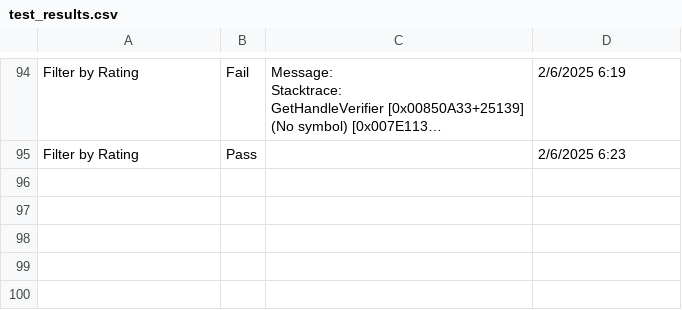
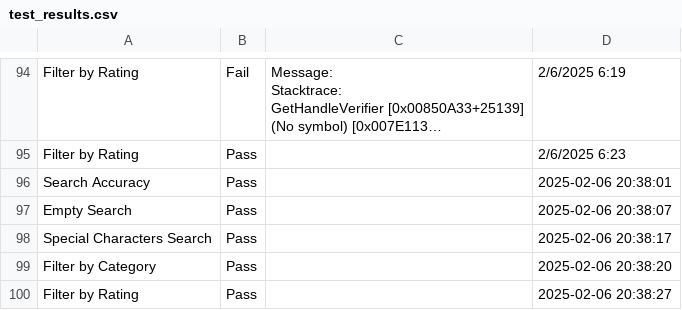
Before and after one commit to abdullah-warraich23/SF_Tasks, a CSV file: test_results.csv, drawn as a sheet; only a part is shown, gaps mark what is left out; long unchanged cells end in …; the diff names each change by its address in the sheet, - before the commit and + after, or states it on an @@ line.

```diff
--- a/test_results.csv
+++ b/test_results.csv
+row 96: Search Accuracy | Pass |  | 2025-02-06 20:38:01
+row 97: Empty Search | Pass |  | 2025-02-06 20:38:07
+row 98: Special Characters Search | Pass |  | 2025-02-06 20:38:17
+row 99: Filter by Category | Pass |  | 2025-02-06 20:38:20
+row 100: Filter by Rating | Pass |  | 2025-02-06 20:38:27
```
Also changed, not shown: 5 other files.
